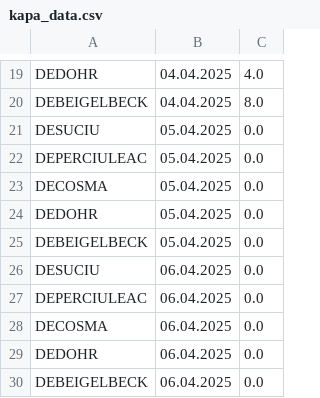
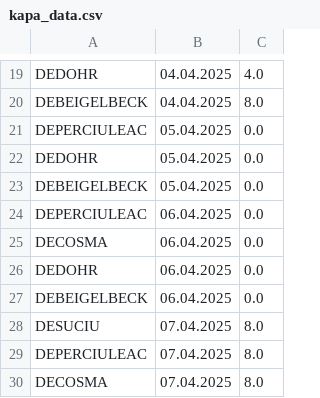
Before and after one commit to B31G3L/C.A.M.P., a CSV file: data/kapa_data.csv, drawn as a sheet; only a part is shown, gaps mark what is left out; the shorter side is filled out with more unchanged rows; the diff names each change by its address in the sheet, - before the commit and + after, or states it on an @@ line.

```diff
--- a/data/kapa_data.csv
+++ b/data/kapa_data.csv
-row 21: DESUCIU | 05.04.2025 | 0.0
-row 23: DECOSMA | 05.04.2025 | 0.0
-row 26: DESUCIU | 06.04.2025 | 0.0
```
Also changed, not shown: 3 other files.
